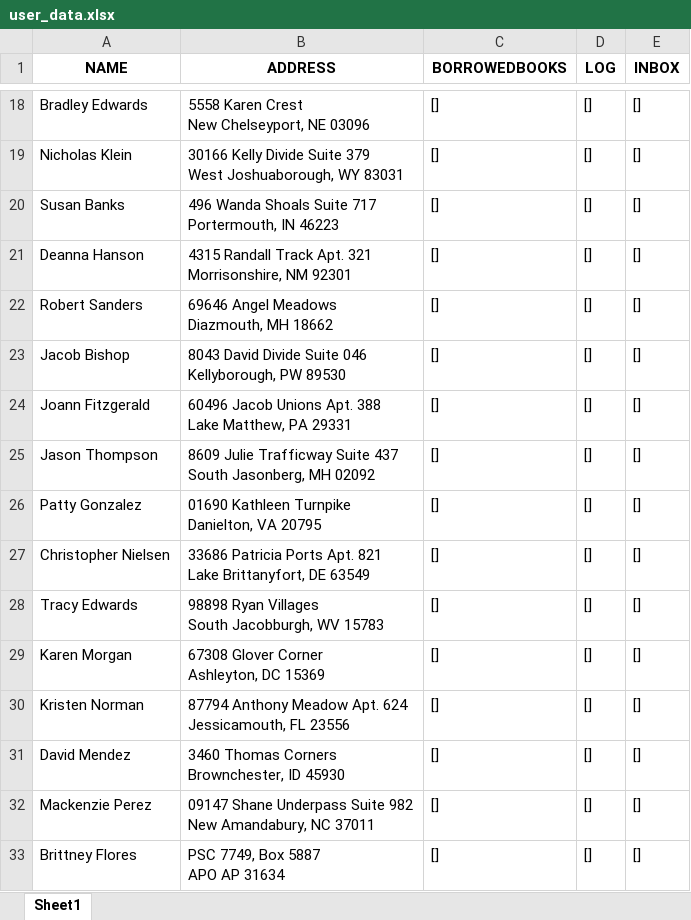
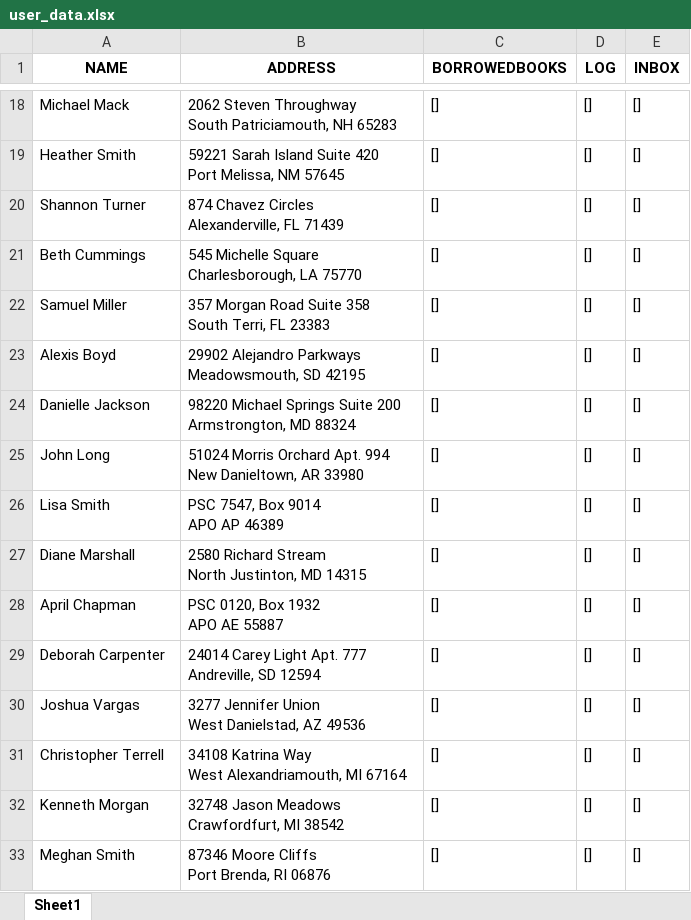
Before and after one commit to JaksSpecialisterne/CaseOpgave1, an Excel workbook: user_data.xlsx, sheet Sheet1, drawn as a sheet; only a part is shown, gaps mark what is left out; values as stored, in another font and other column widths than the file's, no borders; ↵ is a line break in a cell; the diff covers the shown part only; the diff names each change by its address in the sheet, - before the commit and + after, or states it on an @@ line.

```diff
--- a/user_data.xlsx (sheet Sheet1)
+++ b/user_data.xlsx (sheet Sheet1)
-A18 (NAME): Bradley Edwards
+A18 (NAME): Michael Mack
-B18 (ADDRESS): 5558 Karen Crest ↵ New Chelseyport, NE 03096
+B18 (ADDRESS): 2062 Steven Throughway ↵ South Patriciamouth, NH 65283
-A19 (NAME): Nicholas Klein
+A19 (NAME): Heather Smith
-B19 (ADDRESS): 30166 Kelly Divide Suite 379 ↵ West Joshuaborough, WY 83031
+B19 (ADDRESS): 59221 Sarah Island Suite 420 ↵ Port Melissa, NM 57645
-A20 (NAME): Susan Banks
+A20 (NAME): Shannon Turner
-B20 (ADDRESS): 496 Wanda Shoals Suite 717 ↵ Portermouth, IN 46223
+B20 (ADDRESS): 874 Chavez Circles ↵ Alexanderville, FL 71439
-A21 (NAME): Deanna Hanson
+A21 (NAME): Beth Cummings
-B21 (ADDRESS): 4315 Randall Track Apt. 321 ↵ Morrisonshire, NM 92301
+B21 (ADDRESS): 545 Michelle Square ↵ Charlesborough, LA 75770
-A22 (NAME): Robert Sanders
+A22 (NAME): Samuel Miller
-B22 (ADDRESS): 69646 Angel Meadows ↵ Diazmouth, MH 18662
+B22 (ADDRESS): 357 Morgan Road Suite 358 ↵ South Terri, FL 23383
-A23 (NAME): Jacob Bishop
+A23 (NAME): Alexis Boyd
-B23 (ADDRESS): 8043 David Divide Suite 046 ↵ Kellyborough, PW 89530
+B23 (ADDRESS): 29902 Alejandro Parkways ↵ Meadowsmouth, SD 42195
-A24 (NAME): Joann Fitzgerald
+A24 (NAME): Danielle Jackson
-B24 (ADDRESS): 60496 Jacob Unions Apt. 388 ↵ Lake Matthew, PA 29331
+B24 (ADDRESS): 98220 Michael Springs Suite 200 ↵ Armstrongton, MD 88324
-A25 (NAME): Jason Thompson
+A25 (NAME): John Long
-B25 (ADDRESS): 8609 Julie Trafficway Suite 437 ↵ South Jasonberg, MH 02092
+B25 (ADDRESS): 51024 Morris Orchard Apt. 994 ↵ New Danieltown, AR 33980
-A26 (NAME): Patty Gonzalez
+A26 (NAME): Lisa Smith
-B26 (ADDRESS): 01690 Kathleen Turnpike ↵ Danielton, VA 20795
+B26 (ADDRESS): PSC 7547, Box 9014 ↵ APO AP 46389
-A27 (NAME): Christopher Nielsen
+A27 (NAME): Diane Marshall
-B27 (ADDRESS): 33686 Patricia Ports Apt. 821 ↵ Lake Brittanyfort, DE 63549
+B27 (ADDRESS): 2580 Richard Stream ↵ North Justinton, MD 14315
-A28 (NAME): Tracy Edwards
+A28 (NAME): April Chapman
-B28 (ADDRESS): 98898 Ryan Villages ↵ South Jacobburgh, WV 15783
+B28 (ADDRESS): PSC 0120, Box 1932 ↵ APO AE 55887
-A29 (NAME): Karen Morgan
+A29 (NAME): Deborah Carpenter
-B29 (ADDRESS): 67308 Glover Corner ↵ Ashleyton, DC 15369
+B29 (ADDRESS): 24014 Carey Light Apt. 777 ↵ Andreville, SD 12594
-A30 (NAME): Kristen Norman
+A30 (NAME): Joshua Vargas
-B30 (ADDRESS): 87794 Anthony Meadow Apt. 624 ↵ Jessicamouth, FL 23556
+B30 (ADDRESS): 3277 Jennifer Union ↵ West Danielstad, AZ 49536
-A31 (NAME): David Mendez
+A31 (NAME): Christopher Terrell
-B31 (ADDRESS): 3460 Thomas Corners ↵ Brownchester, ID 45930
+B31 (ADDRESS): 34108 Katrina Way ↵ West Alexandriamouth, MI 67164
-A32 (NAME): Mackenzie Perez
+A32 (NAME): Kenneth Morgan
-B32 (ADDRESS): 09147 Shane Underpass Suite 982 ↵ New Amandabury, NC 37011
+B32 (ADDRESS): 32748 Jason Meadows ↵ Crawfordfurt, MI 38542
-A33 (NAME): Brittney Flores
+A33 (NAME): Meghan Smith
-B33 (ADDRESS): PSC 7749, Box 5887 ↵ APO AP 31634
+B33 (ADDRESS): 87346 Moore Cliffs ↵ Port Brenda, RI 06876
```
Also changed, not shown: 168 edited cells elsewhere in this sheet, 2 other files.
